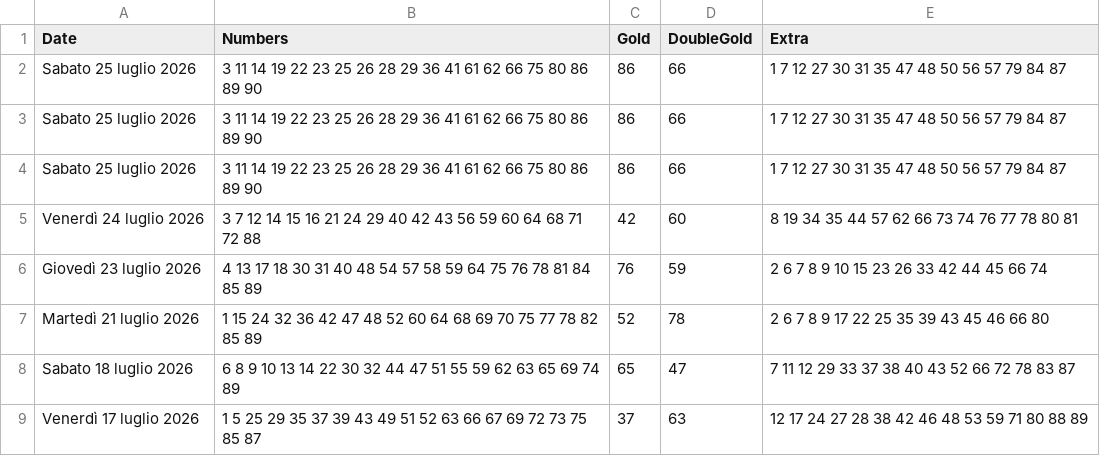
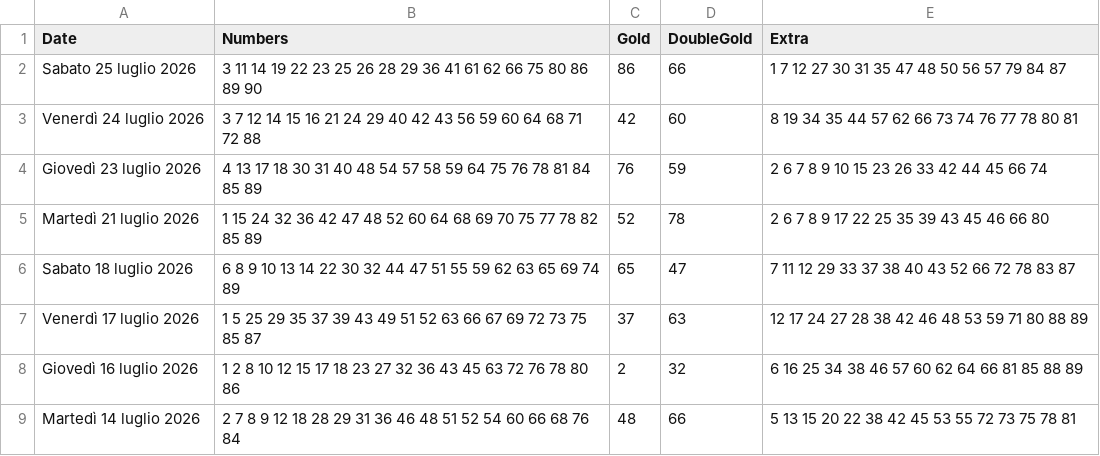
Before and after one commit to ilCamillo/lotto-serale-data, a CSV file: storico_10elotto_serale.csv, drawn as a sheet; only a part is shown; the shorter side is filled out with more unchanged rows.

Commit message:
Remove duplicate lottery entry
Removed duplicate entry for 'Sabato 25 luglio 2026'.

```diff
--- a/storico_10elotto_serale.csv
+++ b/storico_10elotto_serale.csv
@@ -2,4 +2,2 @@ Date;Numbers;Gold;DoubleGold;Extra
 Sabato 25 luglio 2026;3 11 14 19 22 23 25 26 28 29 36 41 61 62 66 75 80 86 89 90;86;66;1 7 12 27 30 31 35 47 48 50 56 57 79 84 87
-Sabato 25 luglio 2026;3 11 14 19 22 23 25 26 28 29 36 41 61 62 66 75 80 86 89 90;86;66;1 7 12 27 30 31 35 47 48 50 56 57 79 84 87
-Sabato 25 luglio 2026;3 11 14 19 22 23 25 26 28 29 36 41 61 62 66 75 80 86 89 90;86;66;1 7 12 27 30 31 35 47 48 50 56 57 79 84 87
 Venerdì 24 luglio 2026;3 7 12 14 15 16 21 24 29 40 42 43 56 59 60 64 68 71 72 88;42;60;8 19 34 35 44 57 62 66 73 74 76 77 78 80 81
```
